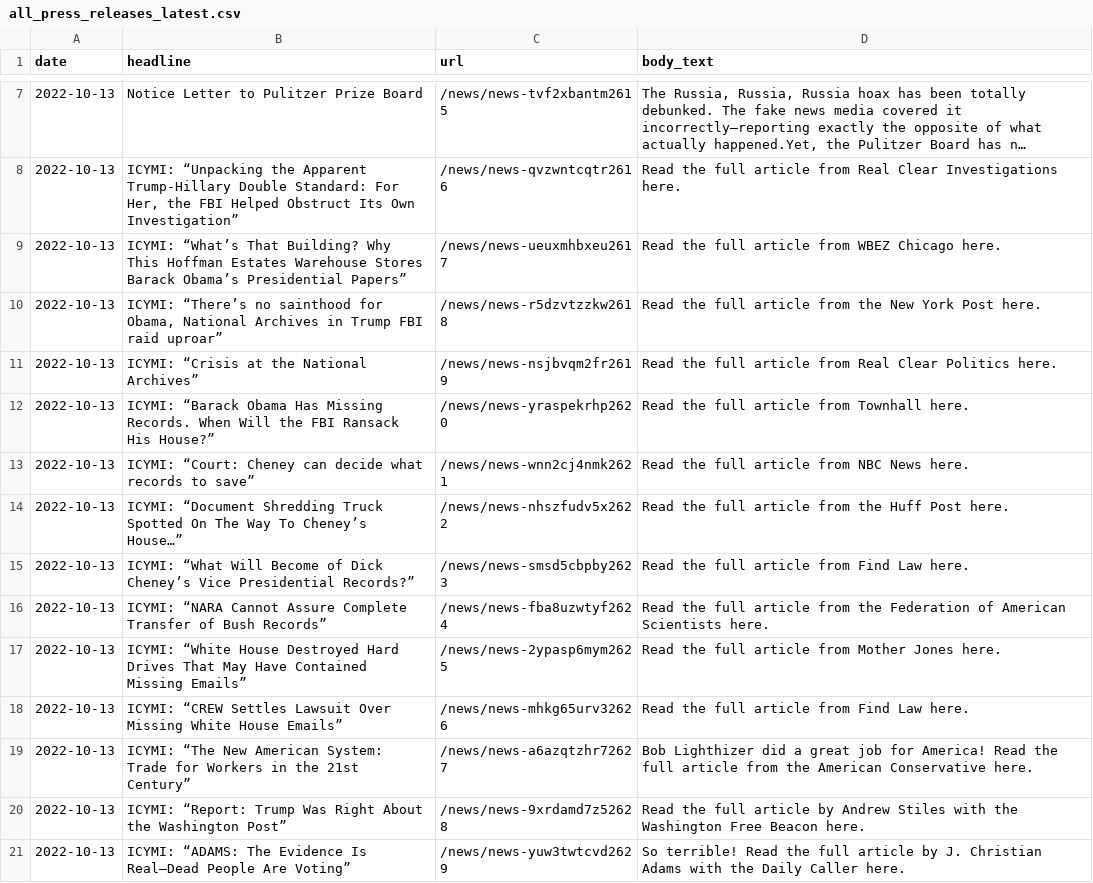
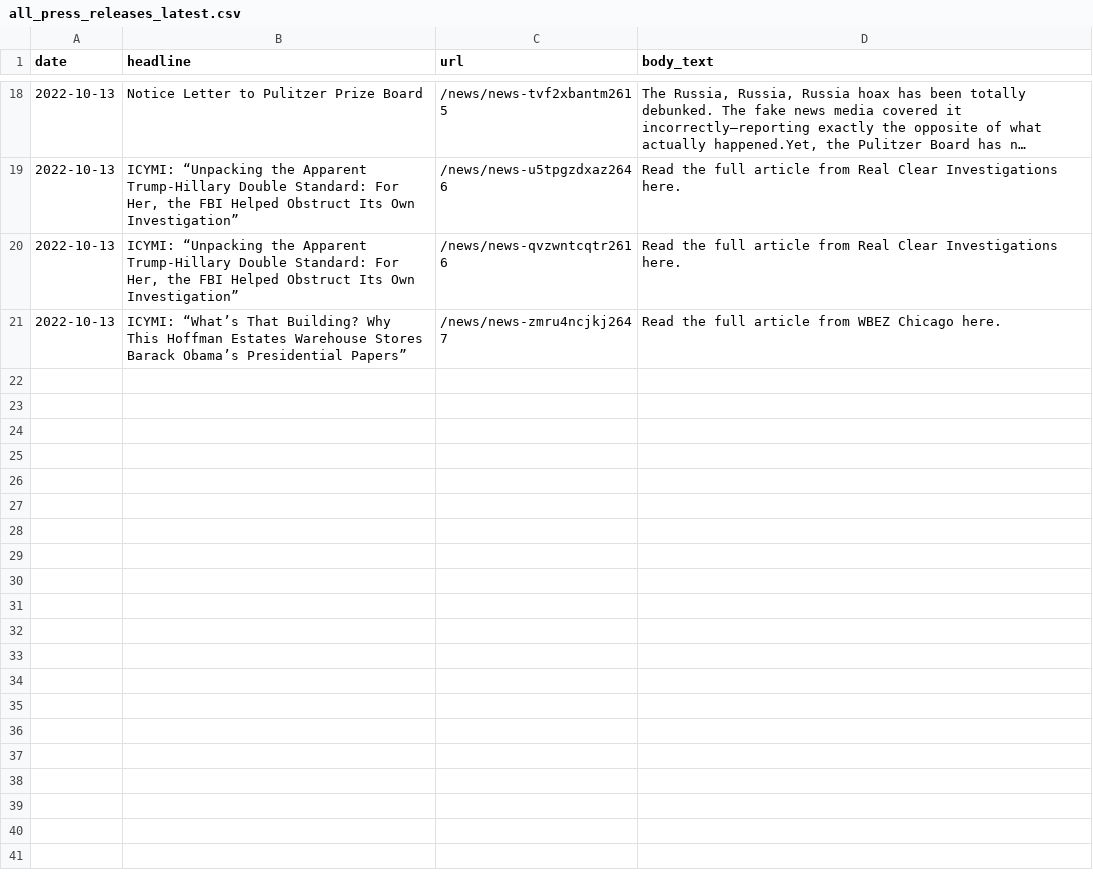
Before and after one commit to gridviz/trump-releases, a CSV file: data/processed/all_press_releases_latest.csv, drawn as a sheet; only a part is shown, gaps mark what is left out; long unchanged cells end in …; removed rows and columns are numbered as before the commit, all else as after; the diff covers the shown part only; the diff names each change by its address in the sheet, - before the commit and + after, or states it on an @@ line.

```diff
--- a/data/processed/all_press_releases_latest.csv
+++ b/data/processed/all_press_releases_latest.csv
+row 19: 2022-10-13 | ICYMI: “Unpacking the Apparent Trump-Hillary Double Standard: For Her, the FBI Helped Obstruct Its Own Investigation” | /news/news-u5tpgzdxaz2646 | Read the full article from Real Clear Investigations here.
-C21 (url): /news/news-ueuxmhbxeu2617
+C21 (url): /news/news-zmru4ncjkj2647
-row 10: 2022-10-13 | ICYMI: “There’s no sainthood for Obama, National Archives in Trump FBI raid uproar” | /news/news-r5dzvtzzkw2618 | Read the full article from the New York Post here.
-row 11: 2022-10-13 | ICYMI: “Crisis at the National Archives” | /news/news-nsjbvqm2fr2619 | Read the full article from Real Clear Politics here.
-row 12: 2022-10-13 | ICYMI: “Barack Obama Has Missing Records. When Will the FBI Ransack His House?” | /news/news-yraspekrhp2620 | Read the full article from Townhall here.
-row 13: 2022-10-13 | ICYMI: “Court: Cheney can decide what records to save” | /news/news-wnn2cj4nmk2621 | Read the full article from NBC News here.
-row 14: 2022-10-13 | ICYMI: “Document Shredding Truck Spotted On The Way To Cheney’s House…” | /news/news-nhszfudv5x2622 | Read the full article from the Huff Post here.
-row 15: 2022-10-13 | ICYMI: “What Will Become of Dick Cheney’s Vice Presidential Records?” | /news/news-smsd5cbpby2623 | Read the full article from Find Law here.
-row 16: 2022-10-13 | ICYMI: “NARA Cannot Assure Complete Transfer of Bush Records” | /news/news-fba8uzwtyf2624 | Read the full article from the Federation of American Scientists here.
-row 17: 2022-10-13 | ICYMI: “White House Destroyed Hard Drives That May Have Contained Missing Emails” | /news/news-2ypasp6mym2625 | Read the full article from Mother Jones here.
-row 18: 2022-10-13 | ICYMI: “CREW Settles Lawsuit Over Missing White House Emails” | /news/news-mhkg65urv32626 | Read the full article from Find Law here.
-row 19: 2022-10-13 | ICYMI: “The New American System: Trade for Workers in the 21st Century” | /news/news-a6azqtzhr72627 | Bob Lighthizer did a great job for America! Read the full article from the American Conservative here.
-row 20: 2022-10-13 | ICYMI: “Report: Trump Was Right About the Washington Post” | /news/news-9xrdamd7z52628 | Read the full article by Andrew Stiles with the Washington Free Beacon here.
-row 21: 2022-10-13 | ICYMI: “ADAMS: The Evidence Is Real—Dead People Are Voting” | /news/news-yuw3twtcvd2629 | So terrible! Read the full article by J. Christian Adams with the Daily Caller here.
```
Also changed, not shown: 11 added rows elsewhere in this file, data/all_endorsements_urls.csv, 1 other file.
